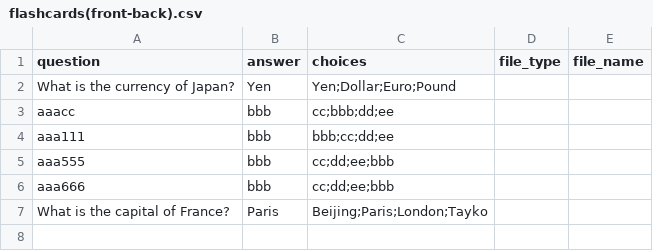
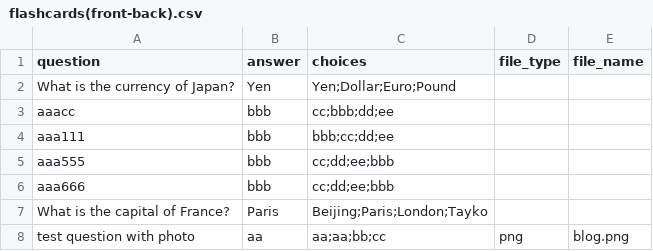
Before and after one commit to Fan111i/Falshcard, a CSV file: Falshcard/flashcards(front-back).csv, drawn as a sheet.

```diff
--- a/Falshcard/flashcards(front-back).csv
+++ b/Falshcard/flashcards(front-back).csv
@@ -7 +7,2 @@ aaa666,bbb,cc;dd;ee;bbb,,
 What is the capital of France?,Paris,Beijing;Paris;London;Tayko,,
+test question with photo,aa,aa;aa;bb;cc,png,blog.png
```
Also changed, not shown: 46 other files.
